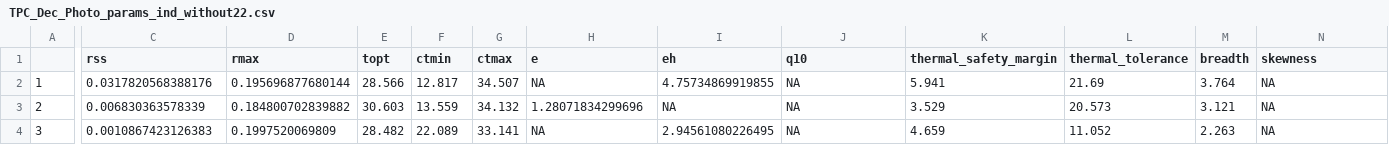
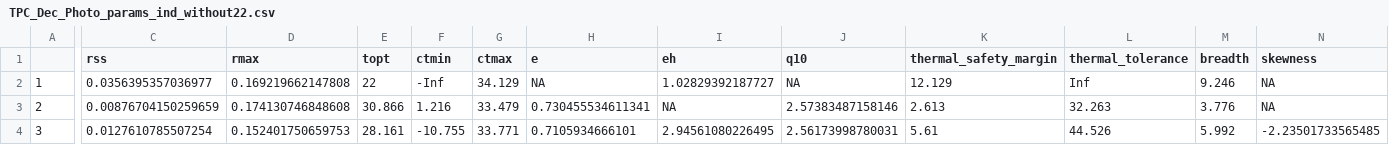
Before and after one commit to jrcunning/TPCBASS, a CSV file: data/processed/TPC_Dec_Photo_params_ind_without22.csv, drawn as a sheet; only a part is shown, gaps mark what is left out; the diff covers the shown part only; the diff names each change by its address in the sheet, - before the commit and + after, or states it on an @@ line.

Commit message:
adding May and Dec Photo curves and TPC parameters

```diff
--- a/data/processed/TPC_Dec_Photo_params_ind_without22.csv
+++ b/data/processed/TPC_Dec_Photo_params_ind_without22.csv
-C2 (rss): 0.0317820568388176
+C2 (rss): 0.0356395357036977
-D2 (rmax): 0.195696877680144
+D2 (rmax): 0.169219662147808
-E2 (topt): 28.566
+E2 (topt): 22
-F2 (ctmin): 12.817
+F2 (ctmin): -Inf
-G2 (ctmax): 34.507
+G2 (ctmax): 34.129
-I2 (eh): 4.75734869919855
+I2 (eh): 1.02829392187727
-K2 (thermal_safety_margin): 5.941
+K2 (thermal_safety_margin): 12.129
-L2 (thermal_tolerance): 21.69
+L2 (thermal_tolerance): Inf
-M2 (breadth): 3.764
+M2 (breadth): 9.246
-C3 (rss): 0.006830363578339
+C3 (rss): 0.00876704150259659
-D3 (rmax): 0.184800702839882
+D3 (rmax): 0.174130746848608
-E3 (topt): 30.603
+E3 (topt): 30.866
-F3 (ctmin): 13.559
+F3 (ctmin): 1.216
-G3 (ctmax): 34.132
+G3 (ctmax): 33.479
-H3 (e): 1.28071834299696
+H3 (e): 0.730455534611341
-J3 (q10): NA
+J3 (q10): 2.57383487158146
-K3 (thermal_safety_margin): 3.529
+K3 (thermal_safety_margin): 2.613
-L3 (thermal_tolerance): 20.573
+L3 (thermal_tolerance): 32.263
-M3 (breadth): 3.121
+M3 (breadth): 3.776
-C4 (rss): 0.0010867423126383
+C4 (rss): 0.0127610785507254
-D4 (rmax): 0.1997520069809
+D4 (rmax): 0.152401750659753
-E4 (topt): 28.482
+E4 (topt): 28.161
-F4 (ctmin): 22.089
+F4 (ctmin): -10.755
-G4 (ctmax): 33.141
+G4 (ctmax): 33.771
-H4 (e): NA
+H4 (e): 0.7105934666101
-J4 (q10): NA
+J4 (q10): 2.56173998780031
-K4 (thermal_safety_margin): 4.659
+K4 (thermal_safety_margin): 5.61
-L4 (thermal_tolerance): 11.052
+L4 (thermal_tolerance): 44.526
-M4 (breadth): 2.263
+M4 (breadth): 5.992
-N4 (skewness): NA
+N4 (skewness): -2.23501733565485
```
Also changed, not shown: 92 edited cells elsewhere in this file, data/Dec_metadata_POC_TPCBASS.csv, data/May_metadata_POC_TPCBASS.csv, 15 other files.
